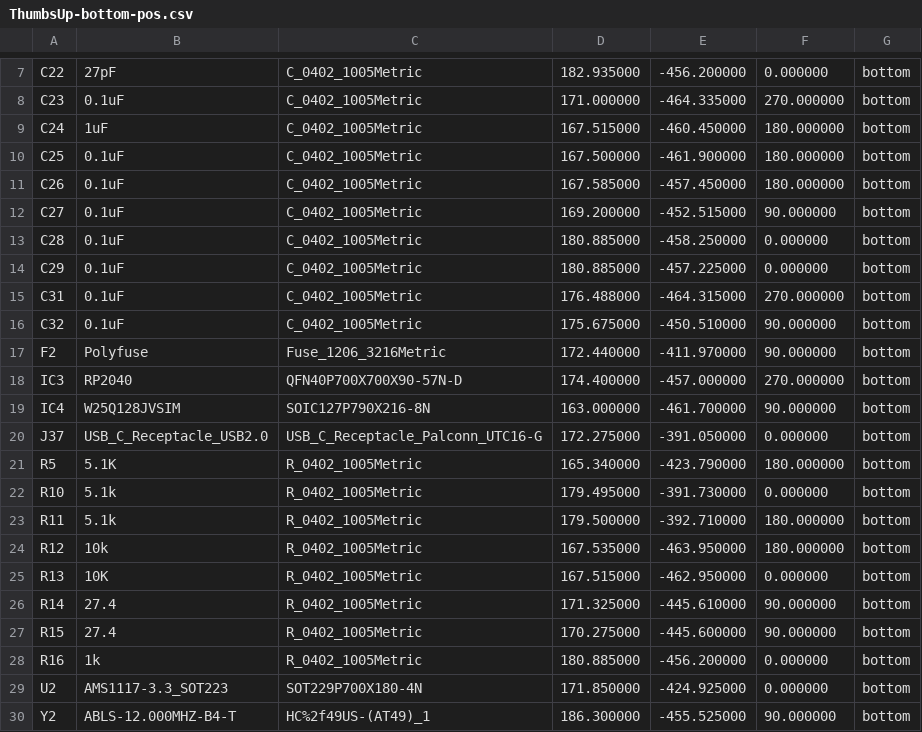
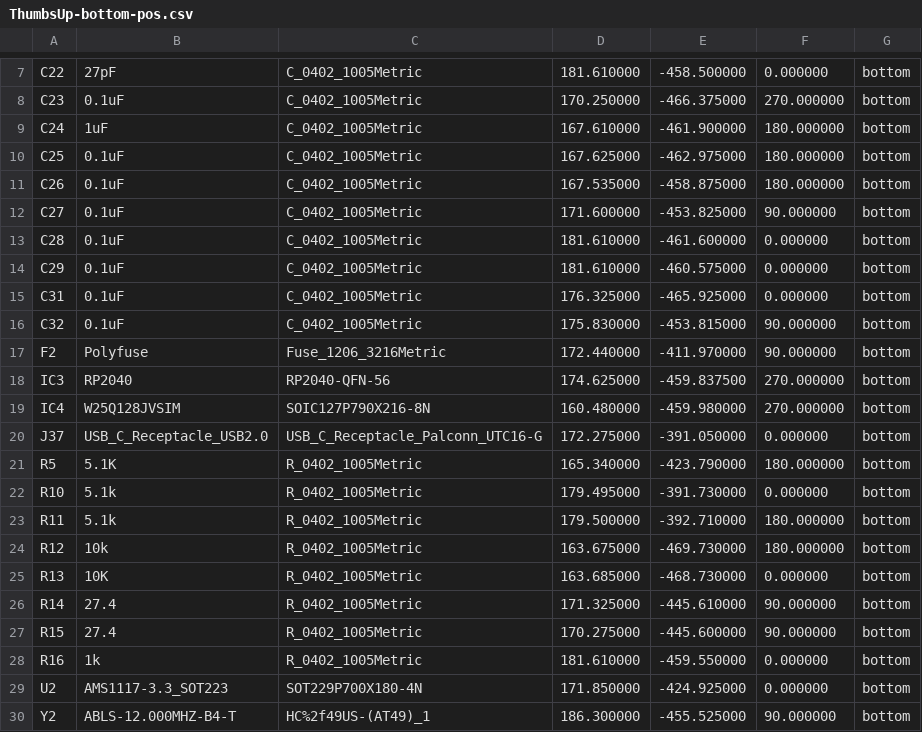
Before and after one commit to ak66666/ThumbsUpV6Rp2040MX, a CSV file: Gerbers/R2/ThumbsUp-bottom-pos.csv, drawn as a sheet; only a part is shown, gaps mark what is left out; the diff covers the shown part only; the diff names each change by its address in the sheet, - before the commit and + after, or states it on an @@ line.

```diff
--- a/Gerbers/R2/ThumbsUp-bottom-pos.csv
+++ b/Gerbers/R2/ThumbsUp-bottom-pos.csv
-D7: 182.935000
+D7: 181.610000
-E7: -456.200000
+E7: -458.500000
-D8: 171.000000
+D8: 170.250000
-E8: -464.335000
+E8: -466.375000
-D9: 167.515000
+D9: 167.610000
-E9: -460.450000
+E9: -461.900000
-D10: 167.500000
+D10: 167.625000
-E10: -461.900000
+E10: -462.975000
-D11: 167.585000
+D11: 167.535000
-E11: -457.450000
+E11: -458.875000
-D12: 169.200000
+D12: 171.600000
-E12: -452.515000
+E12: -453.825000
-D13:D14: 180.885000
+D13:D14: 181.610000
-E13: -458.250000
+E13: -461.600000
-E14: -457.225000
+E14: -460.575000
-D15: 176.488000
+D15: 176.325000
-E15: -464.315000
+E15: -465.925000
-F15: 270.000000
+F15: 0.000000
-D16: 175.675000
+D16: 175.830000
-E16: -450.510000
+E16: -453.815000
-C18: QFN40P700X700X90-57N-D
+C18: RP2040-QFN-56
-D18: 174.400000
+D18: 174.625000
-E18: -457.000000
+E18: -459.837500
-D19: 163.000000
+D19: 160.480000
-E19: -461.700000
+E19: -459.980000
-F19: 90.000000
+F19: 270.000000
-D24: 167.535000
+D24: 163.675000
-E24: -463.950000
+E24: -469.730000
-D25: 167.515000
+D25: 163.685000
-E25: -462.950000
+E25: -468.730000
-D28: 180.885000
+D28: 181.610000
-E28: -456.200000
+E28: -459.550000
```
Also changed, not shown: 1 added row, 1 removed row and 6 edited cells elsewhere in this file, Gerbers/L2/ThumbsUp-bottom-pos.csv, Gerbers/R2/ThumbsUp.csv, 25 other files.
